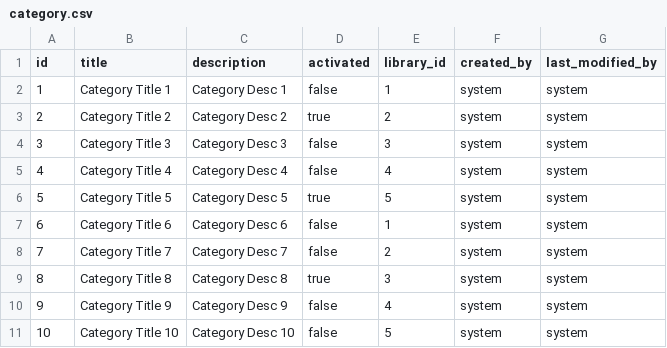
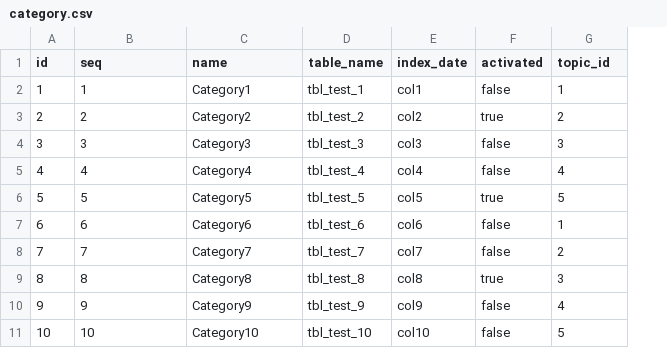
Before and after one commit to hsquare-analytics/cancer-library, a CSV file: src/main/resources/config/liquibase/fake-data/category.csv, drawn as a sheet; removed rows and columns are numbered as before the commit, all else as after; the diff names each change by its address in the sheet, - before the commit and + after, or states it on an @@ line.

Commit message:
refactor: Category - layout

```diff
--- a/src/main/resources/config/liquibase/fake-data/category.csv
+++ b/src/main/resources/config/liquibase/fake-data/category.csv
+column D (table_name), rows 2-11: tbl_test_1 | tbl_test_2 | tbl_test_3 | tbl_test_4 | tbl_test_5 | tbl_test_6 | tbl_test_7 | tbl_test_8 | tbl_test_9 | tbl_test_10
+column E (index_date), rows 2-11: col1 | col2 | col3 | col4 | col5 | col6 | col7 | col8 | col9 | col10
-column F (created_by), rows 2-11: all system
-column G (last_modified_by), rows 2-11: all system
-B1: title
+B1: seq
-C1: description
+C1: name
-G1: library_id
+G1: topic_id
-B2 (seq): Category Title 1
+B2 (seq): 1
-C2 (name): Category Desc 1
+C2 (name): Category1
-B3 (seq): Category Title 2
+B3 (seq): 2
-C3 (name): Category Desc 2
+C3 (name): Category2
-B4 (seq): Category Title 3
+B4 (seq): 3
-C4 (name): Category Desc 3
+C4 (name): Category3
-B5 (seq): Category Title 4
+B5 (seq): 4
-C5 (name): Category Desc 4
+C5 (name): Category4
-B6 (seq): Category Title 5
+B6 (seq): 5
-C6 (name): Category Desc 5
+C6 (name): Category5
-B7 (seq): Category Title 6
+B7 (seq): 6
-C7 (name): Category Desc 6
+C7 (name): Category6
-B8 (seq): Category Title 7
+B8 (seq): 7
-C8 (name): Category Desc 7
+C8 (name): Category7
-B9 (seq): Category Title 8
+B9 (seq): 8
-C9 (name): Category Desc 8
+C9 (name): Category8
-B10 (seq): Category Title 9
+B10 (seq): 9
-C10 (name): Category Desc 9
+C10 (name): Category9
-B11 (seq): Category Title 10
+B11 (seq): 10
-C11 (name): Category Desc 10
+C11 (name): Category10
```
Also changed, not shown: 3 other files.
